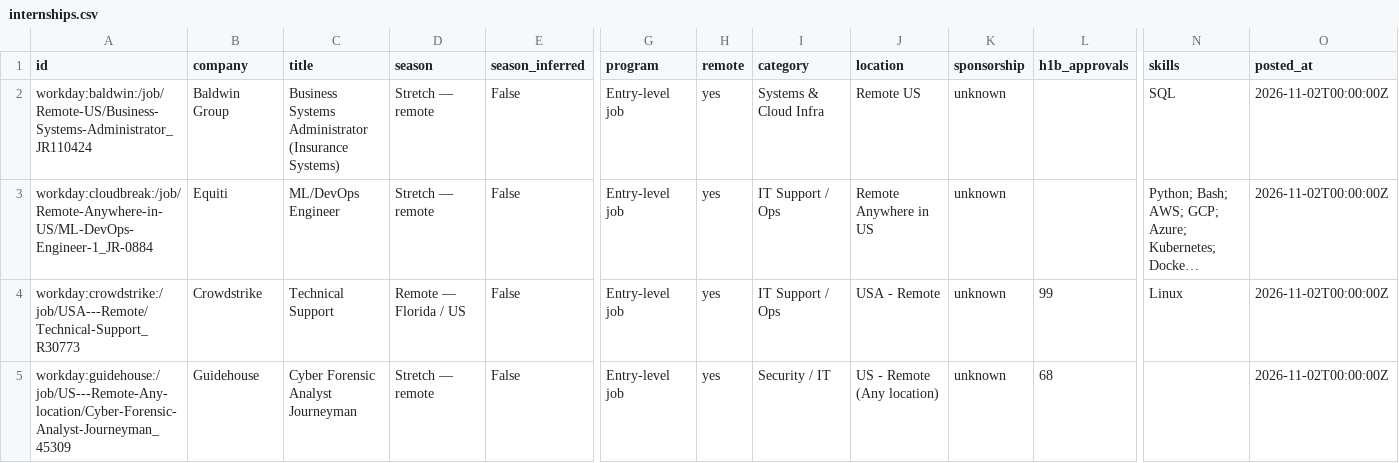
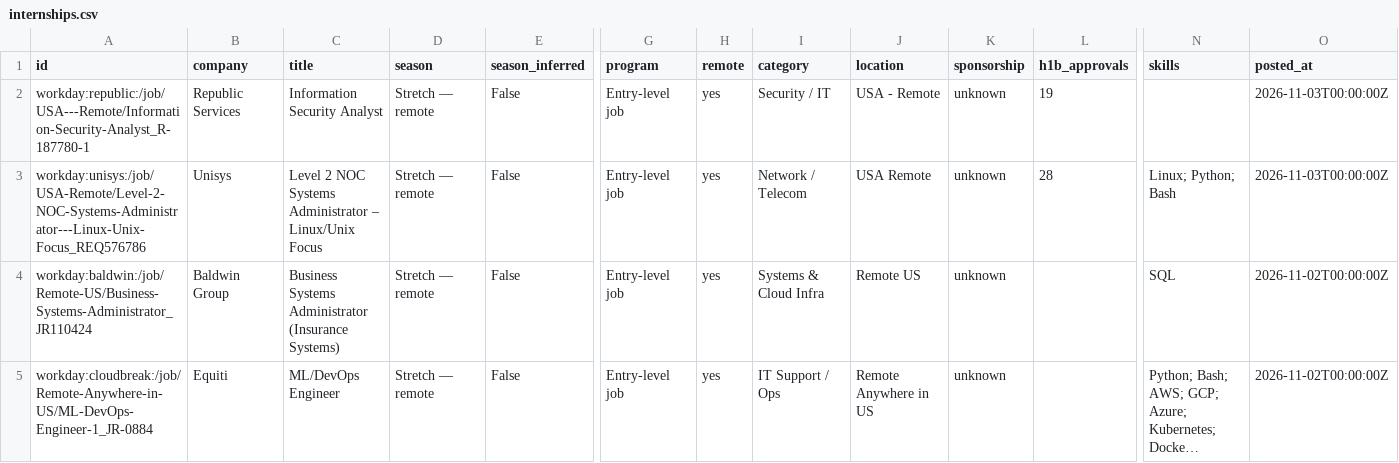
Before and after one commit to EN-Ignoto/IT-Searcher, a CSV file: data/internships.csv, drawn as a sheet; only a part is shown, gaps mark what is left out; the shorter side is filled out with more unchanged rows; long unchanged cells end in …; rows hold the shown columns only; the diff names each change by its address in the sheet, - before the commit and + after, or states it on an @@ line.

```diff
--- a/data/internships.csv
+++ b/data/internships.csv
+row 2: workday:republic:/job/USA---Remote/Information-Security-Analyst_R-187780-1 | Republic Services | Information Security Analyst | Stretch — remote | False | Entry-level job | yes | Security / IT | USA - Remote | unknown | 19 |  | 2026-11-03T00:00:00Z
+row 3: workday:unisys:/job/USA-Remote/Level-2-NOC-Systems-Administrator---Linux-Unix-Focus_REQ576786 | Unisys | Level 2 NOC Systems Administrator – Linux/Unix Focus | Stretch — remote | False | Entry-level job | yes | Network / Telecom | USA Remote | unknown | 28 | Linux; Python; Bash | 2026-11-03T00:00:00Z
```
Also changed, not shown: docs/internships.csv, 14 other files.
